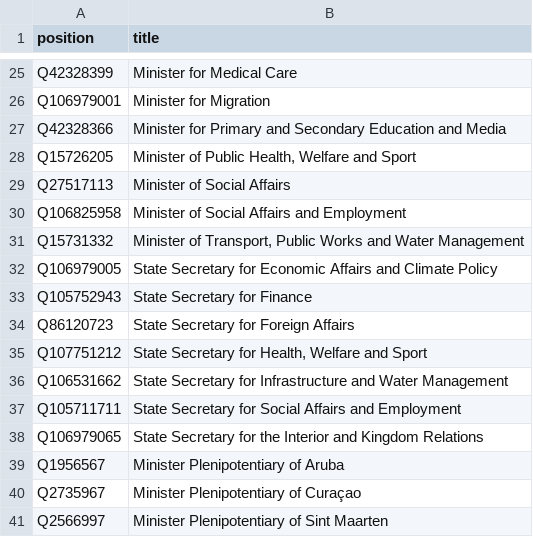
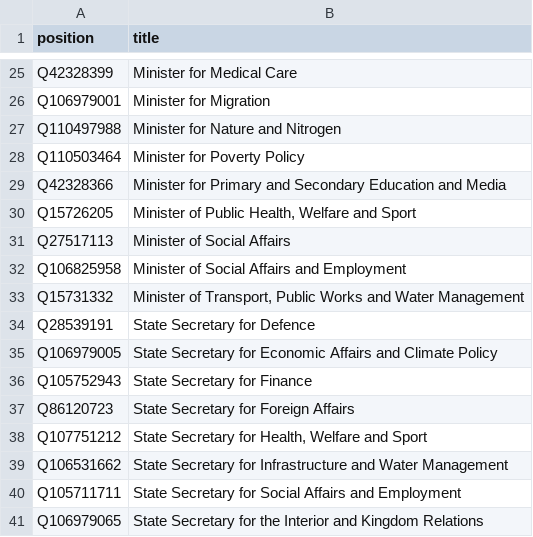
Before and after one commit to every-politician-scrapers/netherlands-cabinet, a CSV file: wikidata/wanted-positions.csv, drawn as a sheet; only a part is shown, gaps mark what is left out; the shorter side is filled out with more unchanged rows; the diff names each change by its address in the sheet, - before the commit and + after, or states it on an @@ line.

```diff
--- a/wikidata/wanted-positions.csv
+++ b/wikidata/wanted-positions.csv
+row 27: Q110497988 | Minister for Nature and Nitrogen
+row 28: Q110503464 | Minister for Poverty Policy
+row 34: Q28539191 | State Secretary for Defence
```
Also changed, not shown: sources/cabinet-nlwiki/diff.csv, sources/cabinet-nlwiki/wikidata.csv.
